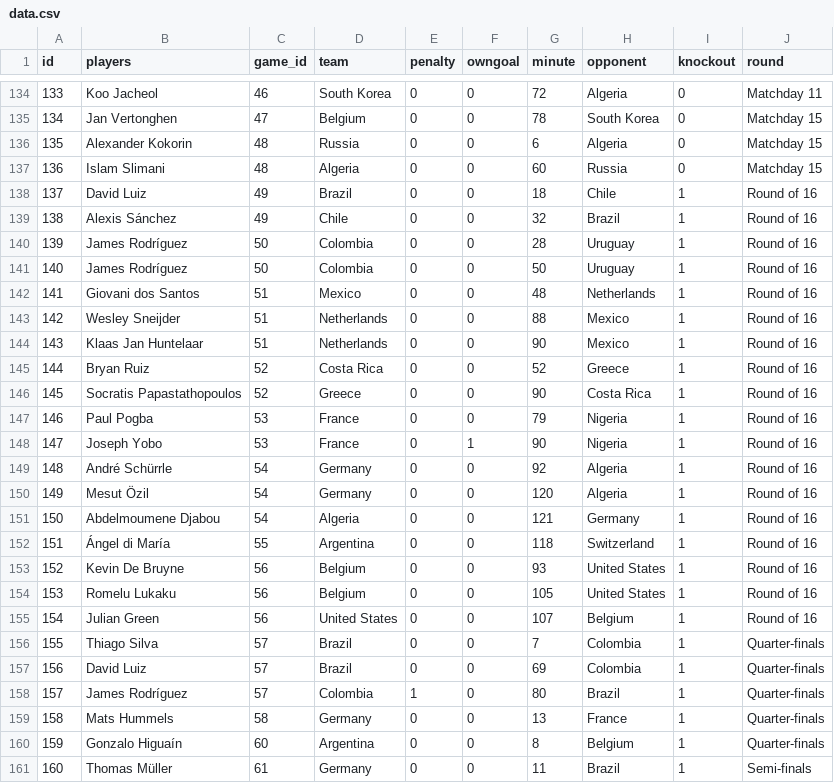
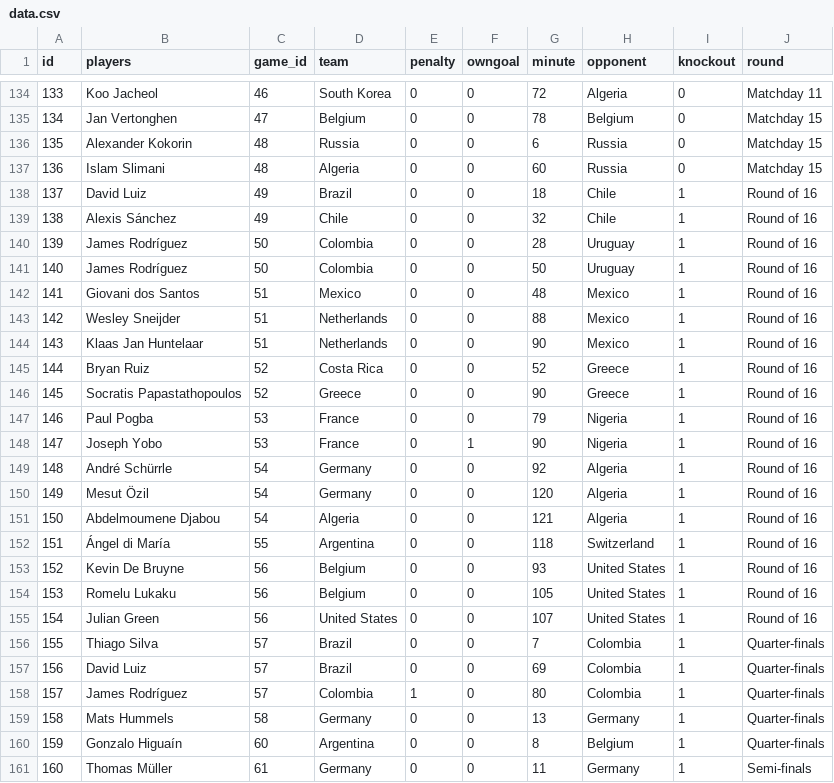
Before and after one commit to gitSuyash/Fifa-ETL, a CSV file: data.csv, drawn as a sheet; only a part is shown, gaps mark what is left out; the diff covers the shown part only.

```diff
--- a/data.csv
+++ b/data.csv
@@ -134,10 +134,10 @@ id,players,game_id,team,penalty,owngoal,minute,opponent,knockout,round
 133,Koo Jacheol,46,South Korea,0,0,72,Algeria,0,Matchday 11
-134,Jan Vertonghen,47,Belgium,0,0,78,South Korea,0,Matchday 15
-135,Alexander Kokorin,48,Russia,0,0,6,Algeria,0,Matchday 15
+134,Jan Vertonghen,47,Belgium,0,0,78,Belgium,0,Matchday 15
+135,Alexander Kokorin,48,Russia,0,0,6,Russia,0,Matchday 15
 136,Islam Slimani,48,Algeria,0,0,60,Russia,0,Matchday 15
 137,David Luiz,49,Brazil,0,0,18,Chile,1,Round of 16
-138,Alexis Sánchez,49,Chile,0,0,32,Brazil,1,Round of 16
+138,Alexis Sánchez,49,Chile,0,0,32,Chile,1,Round of 16
 139,James Rodríguez,50,Colombia,0,0,28,Uruguay,1,Round of 16
 140,James Rodríguez,50,Colombia,0,0,50,Uruguay,1,Round of 16
-141,Giovani dos Santos,51,Mexico,0,0,48,Netherlands,1,Round of 16
+141,Giovani dos Santos,51,Mexico,0,0,48,Mexico,1,Round of 16
 142,Wesley Sneijder,51,Netherlands,0,0,88,Mexico,1,Round of 16
@@ -145,3 +145,3 @@ id,players,game_id,team,penalty,owngoal,minute,opponent,knockout,round
 144,Bryan Ruiz,52,Costa Rica,0,0,52,Greece,1,Round of 16
-145,Socratis Papastathopoulos,52,Greece,0,0,90,Costa Rica,1,Round of 16
+145,Socratis Papastathopoulos,52,Greece,0,0,90,Greece,1,Round of 16
 146,Paul Pogba,53,France,0,0,79,Nigeria,1,Round of 16
@@ -150,3 +150,3 @@ id,players,game_id,team,penalty,owngoal,minute,opponent,knockout,round
 149,Mesut Özil,54,Germany,0,0,120,Algeria,1,Round of 16
-150,Abdelmoumene Djabou,54,Algeria,0,0,121,Germany,1,Round of 16
+150,Abdelmoumene Djabou,54,Algeria,0,0,121,Algeria,1,Round of 16
 151,Ángel di María,55,Argentina,0,0,118,Switzerland,1,Round of 16
@@ -154,8 +154,8 @@ id,players,game_id,team,penalty,owngoal,minute,opponent,knockout,round
 153,Romelu Lukaku,56,Belgium,0,0,105,United States,1,Round of 16
-154,Julian Green,56,United States,0,0,107,Belgium,1,Round of 16
+154,Julian Green,56,United States,0,0,107,United States,1,Round of 16
 155,Thiago Silva,57,Brazil,0,0,7,Colombia,1,Quarter-finals
 156,David Luiz,57,Brazil,0,0,69,Colombia,1,Quarter-finals
-157,James Rodríguez,57,Colombia,1,0,80,Brazil,1,Quarter-finals
-158,Mats Hummels,58,Germany,0,0,13,France,1,Quarter-finals
+157,James Rodríguez,57,Colombia,1,0,80,Colombia,1,Quarter-finals
+158,Mats Hummels,58,Germany,0,0,13,Germany,1,Quarter-finals
 159,Gonzalo Higuaín,60,Argentina,0,0,8,Belgium,1,Quarter-finals
-160,Thomas Müller,61,Germany,0,0,11,Brazil,1,Semi-finals
+160,Thomas Müller,61,Germany,0,0,11,Germany,1,Semi-finals
```
Also changed, not shown: 81 edited cells elsewhere in this file, 1 other file.
